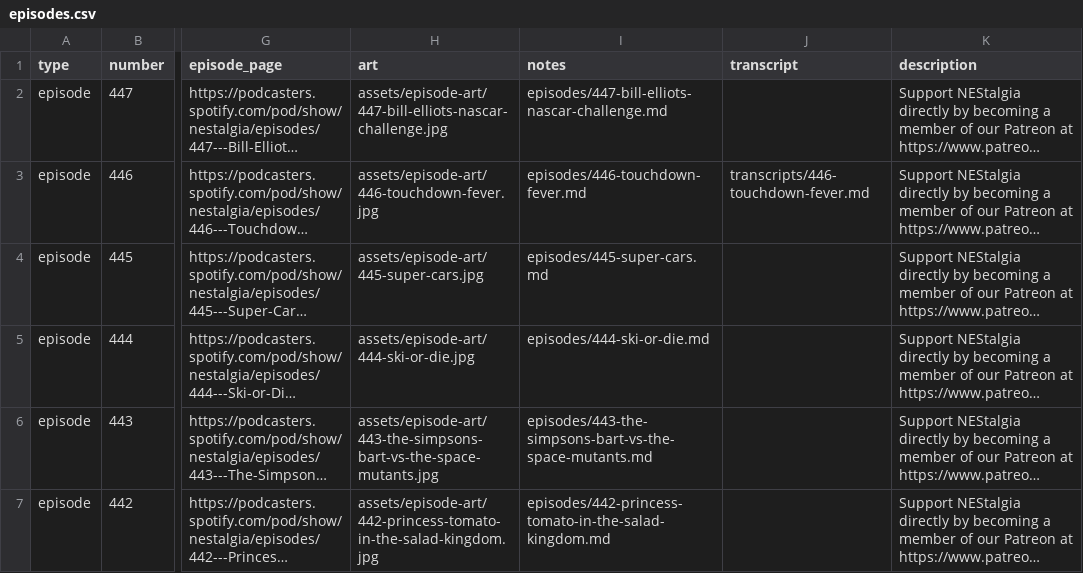
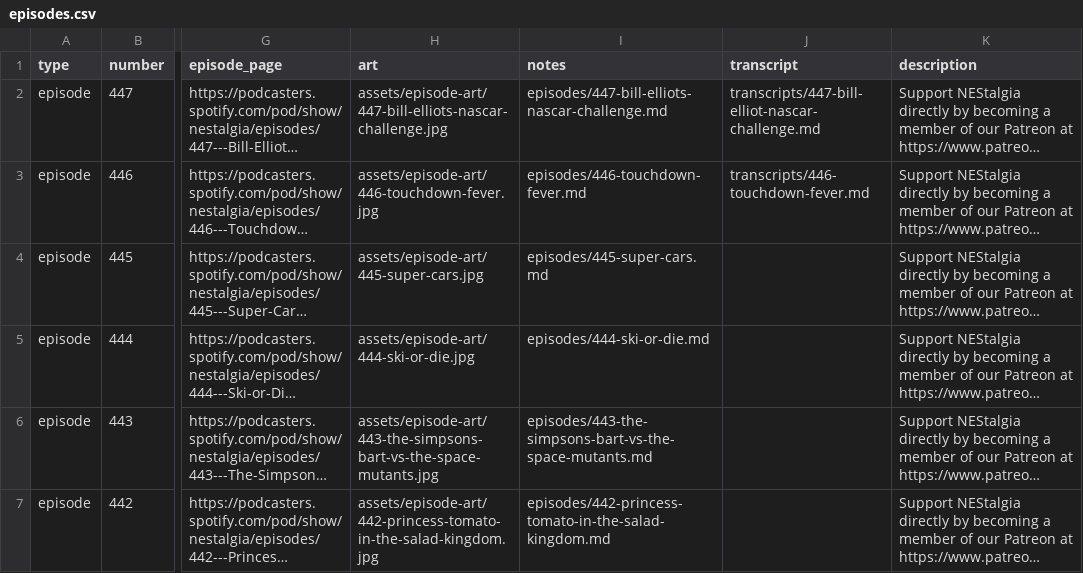
Before and after one commit to Xalechim/NEStalgia, a CSV file: data/episodes.csv, drawn as a sheet; only a part is shown, gaps mark what is left out; long unchanged cells end in …; the diff names each change by its address in the sheet, - before the commit and + after, or states it on an @@ line.

```diff
--- a/data/episodes.csv
+++ b/data/episodes.csv
-J2 (transcript): (empty)
+J2 (transcript): transcripts/447-bill-elliot-nascar-challenge.md
```
Also changed, not shown: 8 other files.
